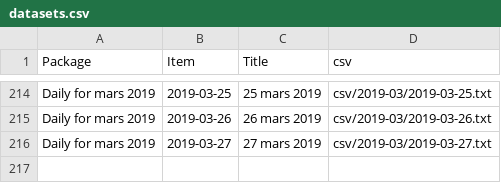
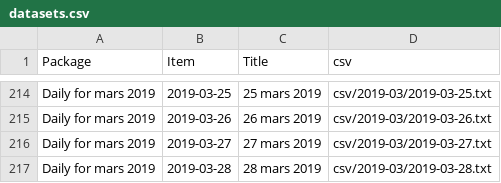
Before and after one commit to jsreynaud/jsreynaud.github.io, a CSV file: datasets.csv, drawn as a sheet; only a part is shown, gaps mark what is left out.

```diff
--- a/datasets.csv
+++ b/datasets.csv
@@ -216 +216,2 @@
 "Daily for mars 2019","2019-03-27","27 mars 2019","csv/2019-03/2019-03-27.txt"
+"Daily for mars 2019","2019-03-28","28 mars 2019","csv/2019-03/2019-03-28.txt"
```
Also changed, not shown: 5 other files.
